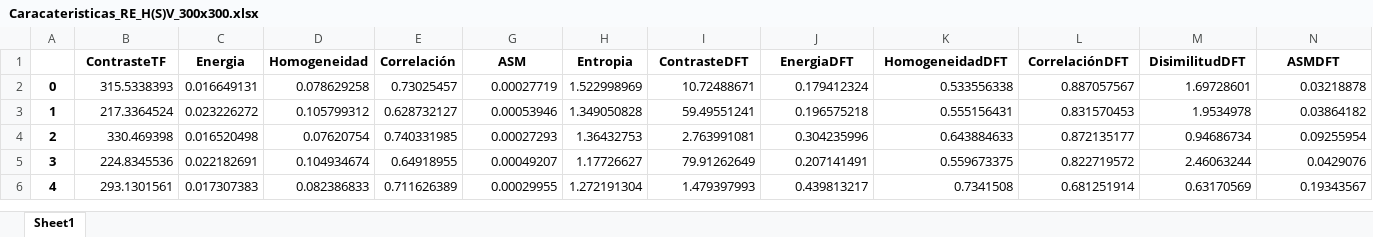
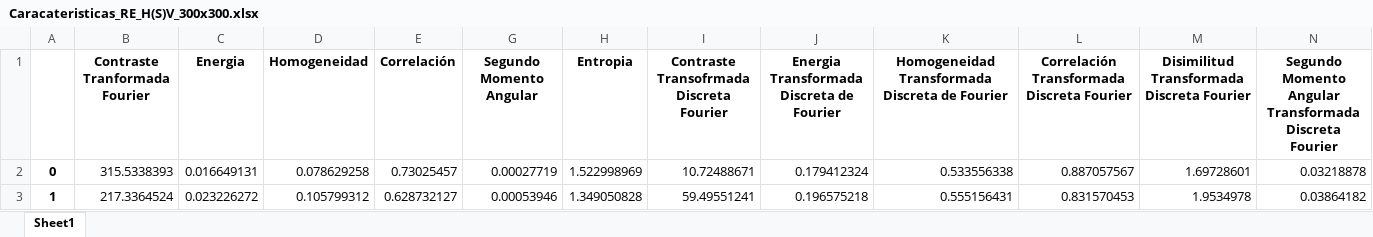
Before and after one commit to NatalyTinoco/Trabajo-de-grado_Artefactos, an Excel workbook: Caracteristicas/DM/Caracateristicas_RE_H(S)V_300x300.xlsx, sheet Sheet1, drawn as a sheet; only a part is shown; the shorter side is filled out with more unchanged rows; values as stored, in another font and other column widths than the file's, no borders; removed rows and columns are numbered as before the commit, all else as after; rows hold the shown columns only; the diff names each change by its address in the sheet, - before the commit and + after, or states it on an @@ line.

```diff
--- a/Caracteristicas/DM/Caracateristicas_RE_H(S)V_300x300.xlsx (sheet Sheet1)
+++ b/Caracteristicas/DM/Caracateristicas_RE_H(S)V_300x300.xlsx (sheet Sheet1)
-row 1:  | ContrasteTF | Energia | Homogeneidad | Correlación | ASM | Entropia | ContrasteDFT | EnergiaDFT | HomogeneidadDFT | CorrelaciónDFT | DisimilitudDFT | ASMDFT
+row 1:  | Contraste Tranformada Fourier | Energia | Homogeneidad | Correlación | Segundo Momento Angular | Entropia | Contraste Transofrmada Discreta Fourier | Energia Transformada Discreta de Fourier | Homogeneidad Transformada Discreta de Fourier | Correlación Transformada Discreta Fourier | Disimilitud Transformada Discreta Fourier | Segundo Momento Angular Transformada Discreta Fourier
```
Also changed, not shown: Caracteristicas/DM/Caracateristicas_DM_H(S)V_300x300.xlsx, Caracteristicas/DM/Caracateristicas_NO_H(S)V_300x300.xlsx, 11 other files.
